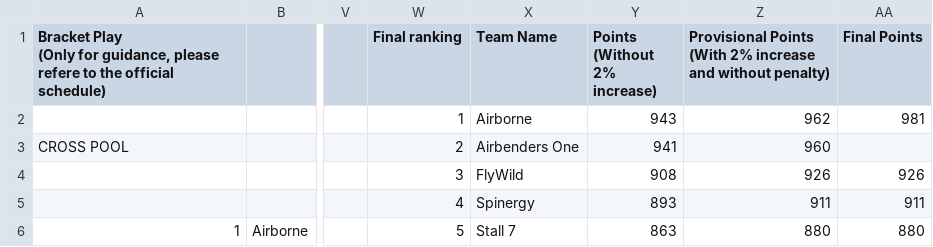
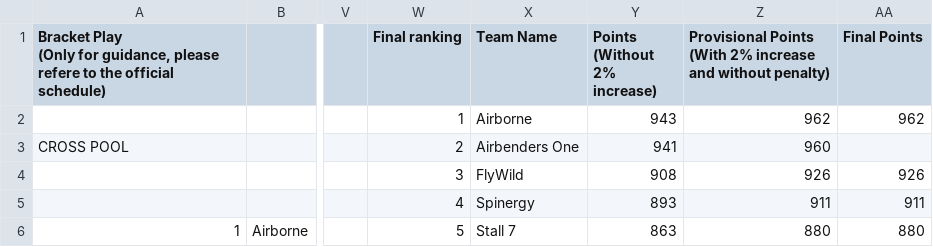
Before and after one commit to india-ultimate/scores, a CSV file: data/raw/ncs-22-23-mixed-regionals-south-brackets.csv, drawn as a sheet; only a part is shown, gaps mark what is left out; the diff names each change by its address in the sheet, - before the commit and + after, or states it on an @@ line.

Commit message:
Auto update data for the website
[ci skip]

```diff
--- a/data/raw/ncs-22-23-mixed-regionals-south-brackets.csv
+++ b/data/raw/ncs-22-23-mixed-regionals-south-brackets.csv
-AA2 (Final Points): 981
+AA2 (Final Points): 962
```
